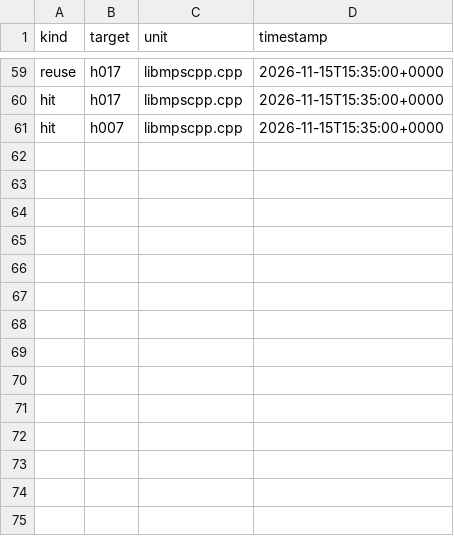
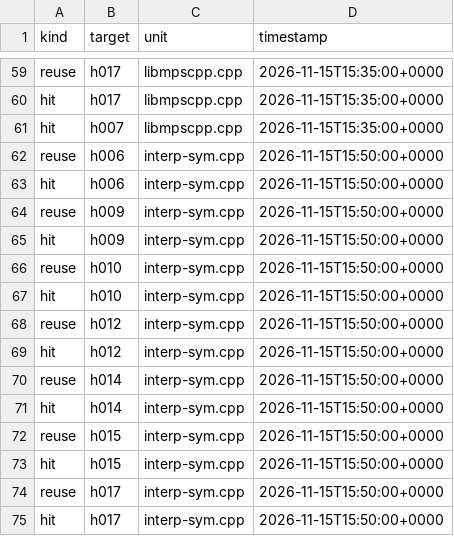
Before and after one commit to mjandrews1/mumps-research, a CSV file: wp2/logs/PRO_knowledge_events.csv, drawn as a sheet; only a part is shown, gaps mark what is left out.

Commit message:
wp2/PRO: B1 unit 6 (interp-sym.cpp::_find) translated; interp C-string helpers added

```diff
--- a/wp2/logs/PRO_knowledge_events.csv
+++ b/wp2/logs/PRO_knowledge_events.csv
@@ -61 +61,15 @@ hit,h017,libmpscpp.cpp,2026-11-15T15:35:00+0000
 hit,h007,libmpscpp.cpp,2026-11-15T15:35:00+0000
+reuse,h006,interp-sym.cpp,2026-11-15T15:50:00+0000
+hit,h006,interp-sym.cpp,2026-11-15T15:50:00+0000
+reuse,h009,interp-sym.cpp,2026-11-15T15:50:00+0000
+hit,h009,interp-sym.cpp,2026-11-15T15:50:00+0000
+reuse,h010,interp-sym.cpp,2026-11-15T15:50:00+0000
+hit,h010,interp-sym.cpp,2026-11-15T15:50:00+0000
+reuse,h012,interp-sym.cpp,2026-11-15T15:50:00+0000
+hit,h012,interp-sym.cpp,2026-11-15T15:50:00+0000
+reuse,h014,interp-sym.cpp,2026-11-15T15:50:00+0000
+hit,h014,interp-sym.cpp,2026-11-15T15:50:00+0000
+reuse,h015,interp-sym.cpp,2026-11-15T15:50:00+0000
+hit,h015,interp-sym.cpp,2026-11-15T15:50:00+0000
+reuse,h017,interp-sym.cpp,2026-11-15T15:50:00+0000
+hit,h017,interp-sym.cpp,2026-11-15T15:50:00+0000
```
Also changed, not shown: 4 other files.
